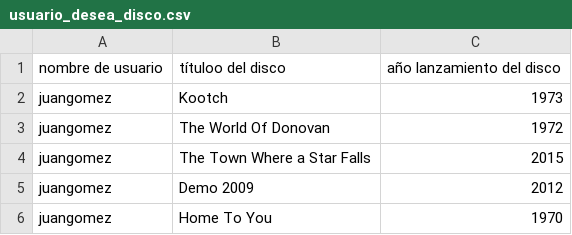
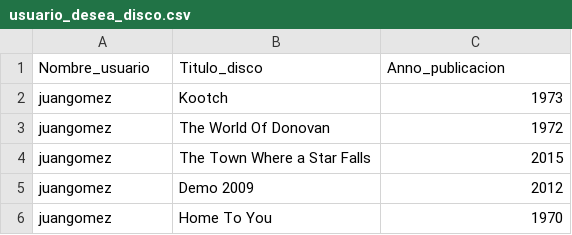
Before and after one commit to anaspii/BBDD, a CSV file: PL2/usuario_desea_disco.csv, drawn as a sheet; only a part is shown.

```diff
--- a/PL2/usuario_desea_disco.csv
+++ b/PL2/usuario_desea_disco.csv
@@ -1,2 +1,2 @@
-nombre de usuario;títuloo del disco;año lanzamiento del disco
+Nombre_usuario;Titulo_disco;Anno_publicacion
 juangomez;Kootch;1973
```
Also changed, not shown: PL2/canciones.csv, PL2/discos.csv, 7 other files.
